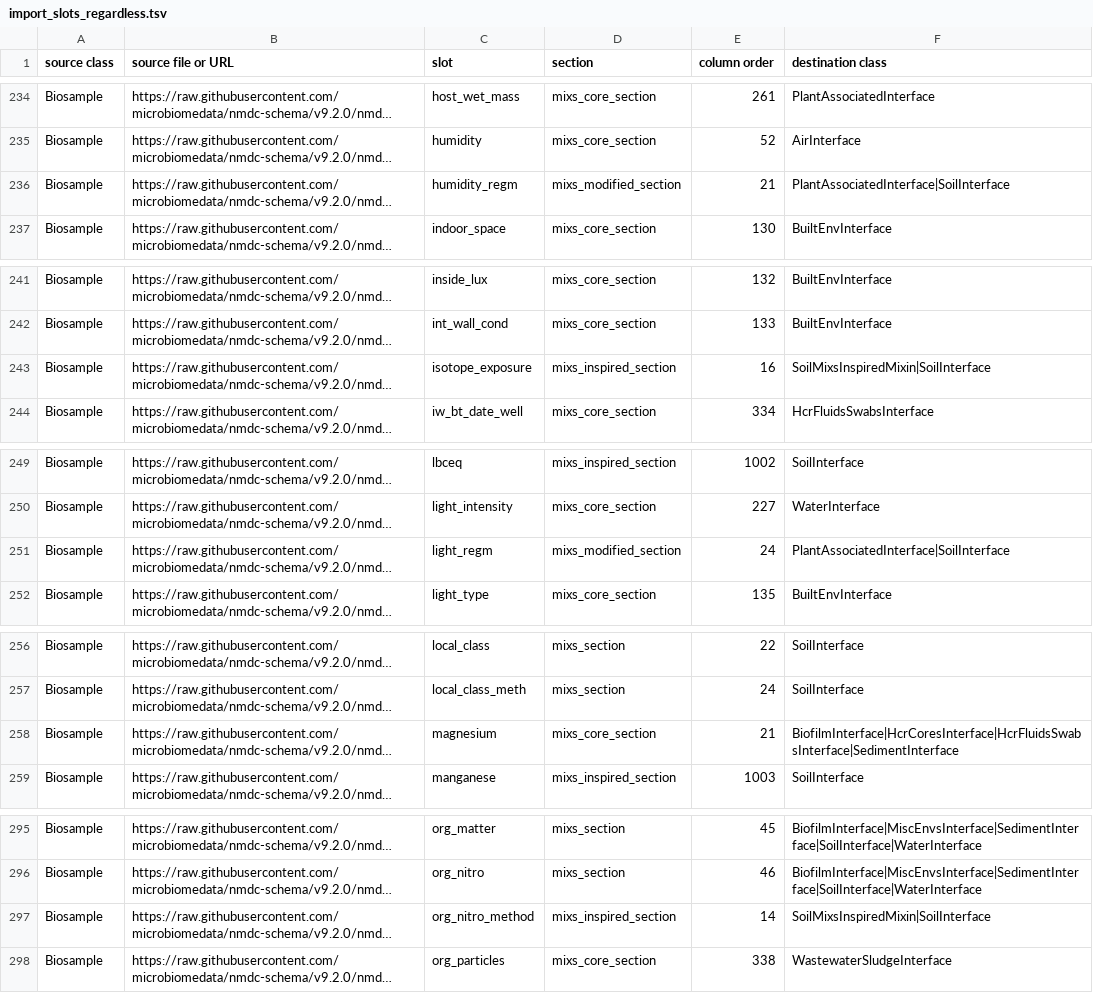
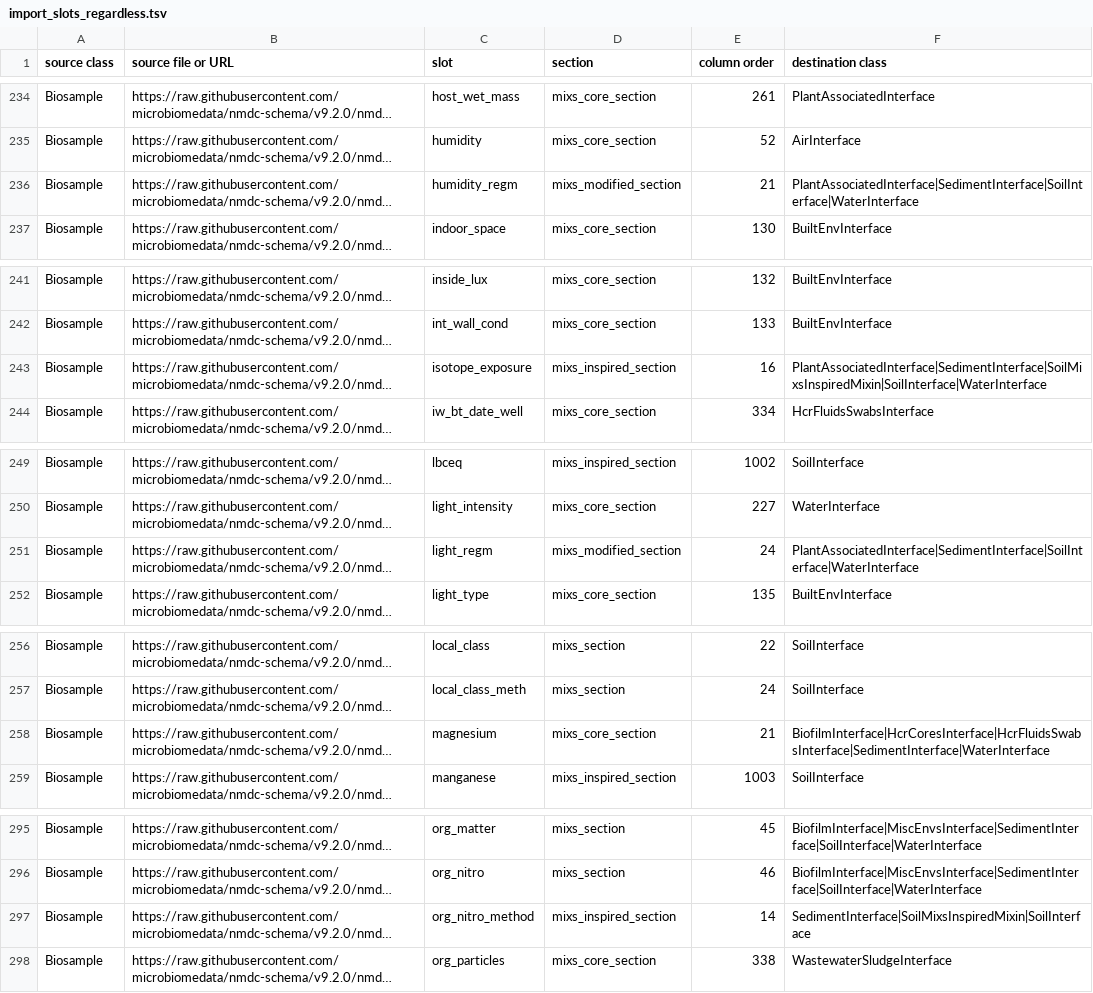
Before and after one commit to microbiomedata/submission-schema, a TSV file: sheets_and_friends/tsv_in/import_slots_regardless.tsv, drawn as a sheet; only a part is shown, gaps mark what is left out; long unchanged cells end in …; the diff covers the shown part only; the diff names each change by its address in the sheet, - before the commit and + after, or states it on an @@ line.

Commit message:
Add interfaces to existing terms for issue 158

```diff
--- a/sheets_and_friends/tsv_in/import_slots_regardless.tsv
+++ b/sheets_and_friends/tsv_in/import_slots_regardless.tsv
-F236 (destination class): PlantAssociatedInterface|SoilInterface
+F236 (destination class): PlantAssociatedInterface|SedimentInterface|SoilInterface|WaterInterface
-F243 (destination class): SoilMixsInspiredMixin|SoilInterface
+F243 (destination class): PlantAssociatedInterface|SedimentInterface|SoilMixsInspiredMixin|SoilInterface|WaterInterface
-F251 (destination class): PlantAssociatedInterface|SoilInterface
+F251 (destination class): PlantAssociatedInterface|SedimentInterface|SoilInterface|WaterInterface
-F258 (destination class): BiofilmInterface|HcrCoresInterface|HcrFluidsSwabsInterface|SedimentInterface
+F258 (destination class): BiofilmInterface|HcrCoresInterface|HcrFluidsSwabsInterface|SedimentInterface|WaterInterface
-F297 (destination class): SoilMixsInspiredMixin|SoilInterface
+F297 (destination class): SedimentInterface|SoilMixsInspiredMixin|SoilInterface
```
Also changed, not shown: 25 edited cells elsewhere in this file.
